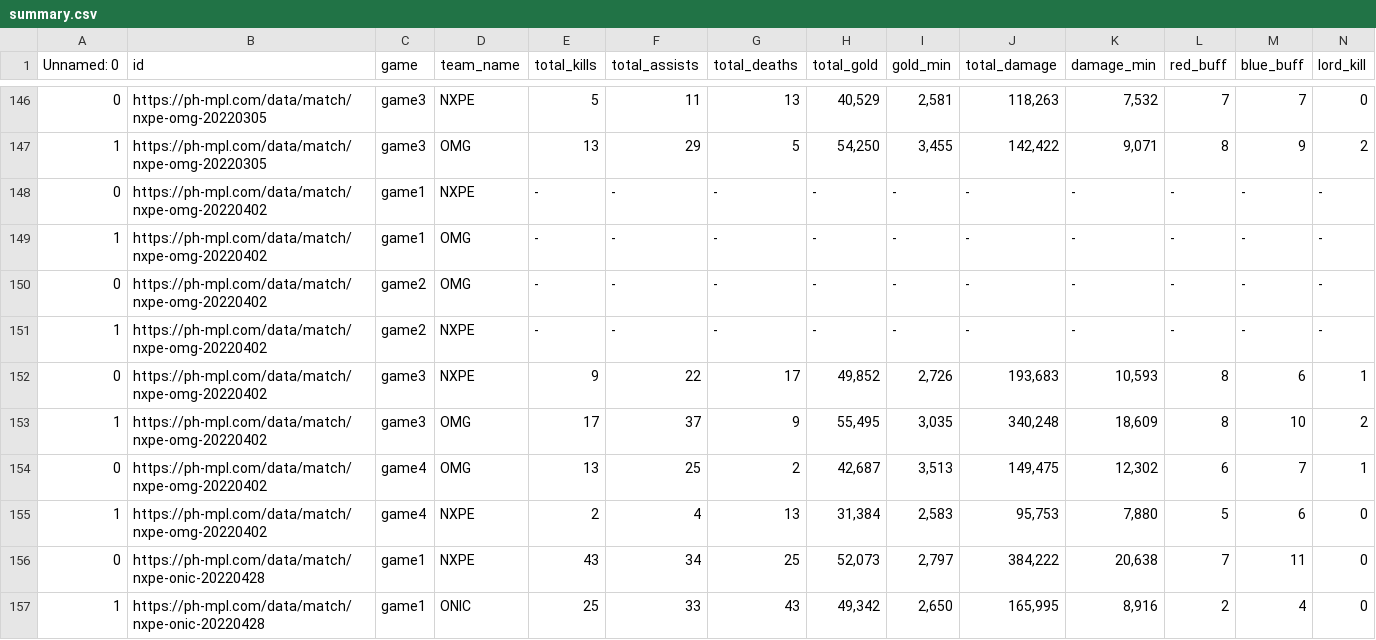
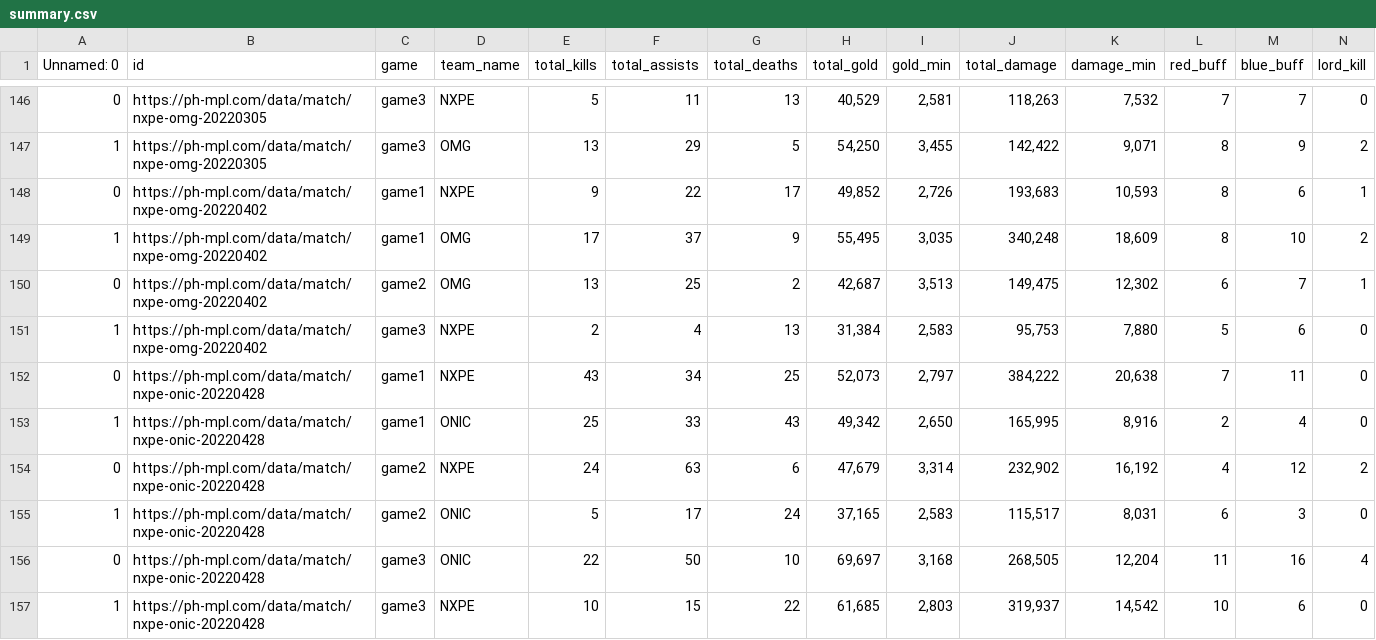
Before and after one commit to cintiadantas20/Projeto-Tera, a CSV file: summary.csv, drawn as a sheet; only a part is shown, gaps mark what is left out; the shorter side is filled out with more unchanged rows; removed rows and columns are numbered as before the commit, all else as after; rows hold the shown columns only; the diff names each change by its address in the sheet, - before the commit and + after, or states it on an @@ line.

Commit message:
Editando linhas sem valores

```diff
--- a/summary.csv
+++ b/summary.csv
-row 148: 0 | https://ph-mpl.com/data/match/nxpe-omg-20220402 | game1 | NXPE | - | - | - | - | - | - | - | - | - | -
-row 149: 1 | https://ph-mpl.com/data/match/nxpe-omg-20220402 | game1 | OMG | - | - | - | - | - | - | - | - | - | -
-row 150: 0 | https://ph-mpl.com/data/match/nxpe-omg-20220402 | game2 | OMG | - | - | - | - | - | - | - | - | - | -
-row 151: 1 | https://ph-mpl.com/data/match/nxpe-omg-20220402 | game2 | NXPE | - | - | - | - | - | - | - | - | - | -
-C148:C149 (game): game3
+C148:C149 (game): game1
-C150 (game): game4
+C150 (game): game2
-C151 (game): game4
+C151 (game): game3
```
